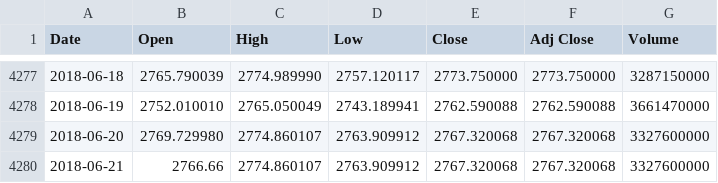
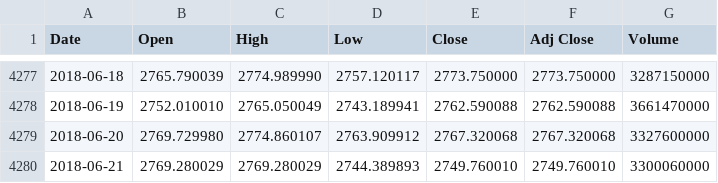
Before and after one commit to liangoy/bphs, a CSV file: data/bp.csv, drawn as a sheet; only a part is shown, gaps mark what is left out.

```diff
--- a/data/bp.csv
+++ b/data/bp.csv
@@ -4279,2 +4279,2 @@ Date,Open,High,Low,Close,Adj Close,Volume
 2018-06-20,2769.729980,2774.860107,2763.909912,2767.320068,2767.320068,3327600000
-2018-06-21,2766.66,2774.860107,2763.909912,2767.320068,2767.320068,3327600000
+2018-06-21,2769.280029,2769.280029,2744.389893,2749.760010,2749.760010,3300060000
```
Also changed, not shown: data/ax.csv, data/hs.csv, 6 other files.
